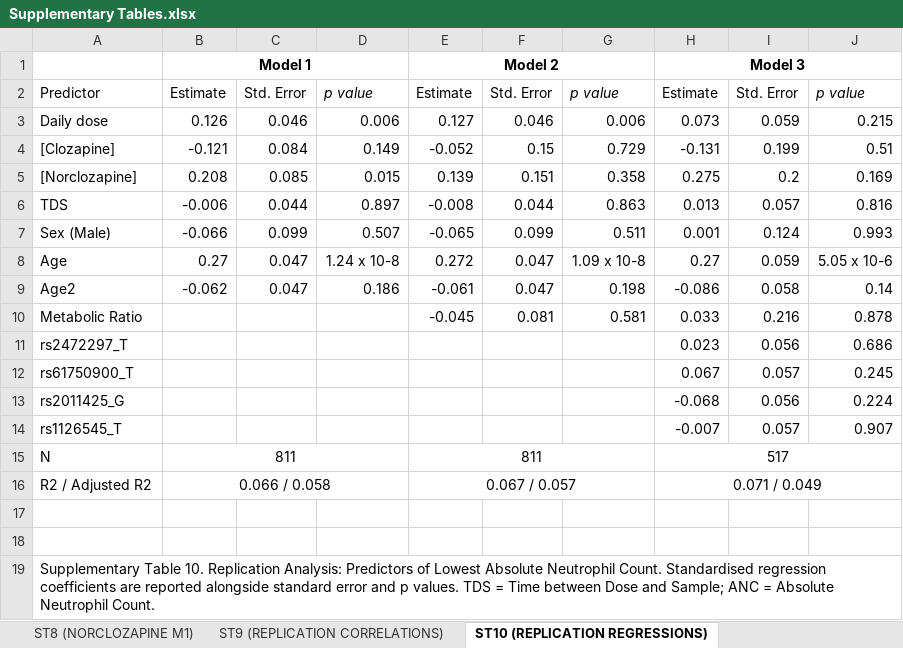
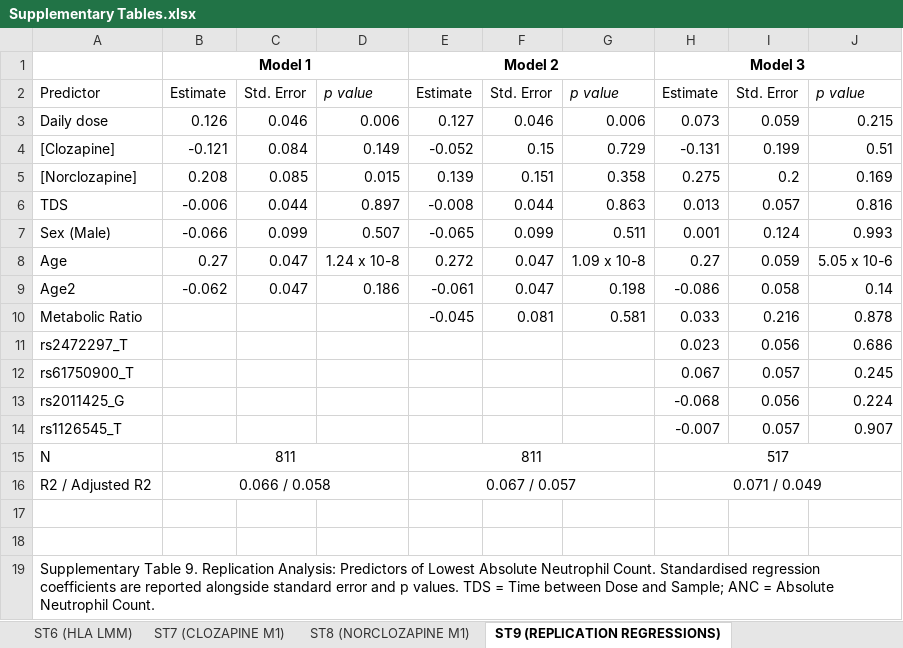
Before and after one commit to locksk/locksk.github.io, an Excel workbook: Supplementary Tables.xlsx, sheet ST9 (REPLICATION REGRESSIONS), drawn as a sheet; values as stored, in another font and other column widths than the file's, no borders; the diff names each change by its address in the sheet, - before the commit and + after, or states it on an @@ line.

Commit message:
update tables

```diff
--- a/Supplementary Tables.xlsx (sheet ST9 (REPLICATION REGRESSIONS))
+++ b/Supplementary Tables.xlsx (sheet ST9 (REPLICATION REGRESSIONS))
-sheet tab: ST10 (REPLICATION REGRESSIONS)
+sheet tab: ST9 (REPLICATION REGRESSIONS)
-sheet tab: ST9 (REPLICATION CORRELATIONS)
-A19: Supplementary Table 10. Replication Analysis:…
+A19: Supplementary Table 9. Replication Analysis:…
```
Also changed, not shown: sheet ST3 (DAG Nodes and Paths), sheet ST1 (CYP1A2 PGx), sheet Supplementary References.
